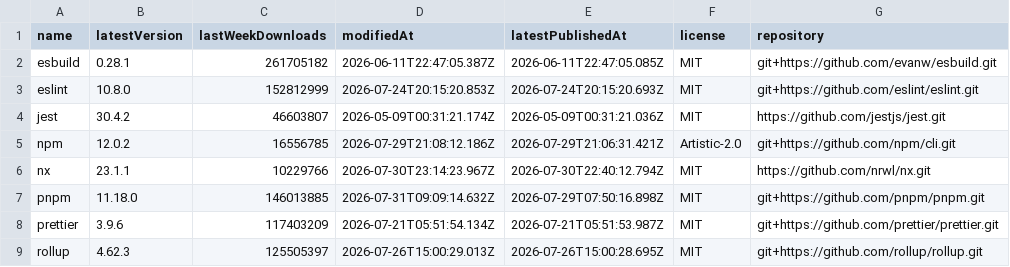
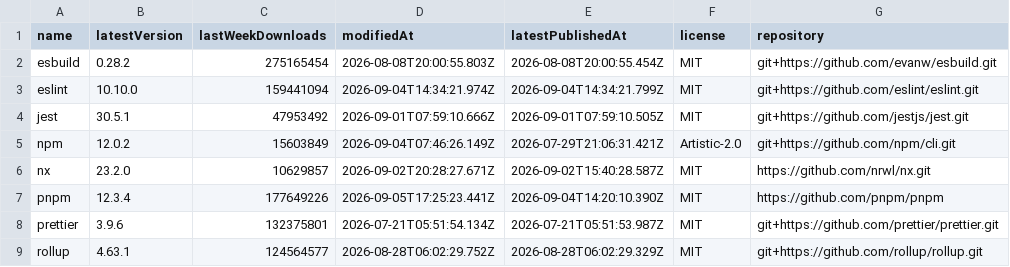
Before and after one commit to rogerchappel/npm-cli-trends, a CSV file: data/latest.csv, drawn as a sheet; only a part is shown; the diff covers the shown part only.

```diff
--- a/data/latest.csv
+++ b/data/latest.csv
@@ -1,9 +1,9 @@
 name,latestVersion,lastWeekDownloads,modifiedAt,latestPublishedAt,license,repository
-"esbuild","0.28.1","261705182","2026-06-11T22:47:05.387Z","2026-06-11T22:47:05.085Z","MIT","git+https://github.com/evanw/esbuild.git"
-"eslint","10.8.0","152812999","2026-07-24T20:15:20.853Z","2026-07-24T20:15:20.693Z","MIT","git+https://github.com/eslint/eslint.git"
-"jest","30.4.2","46603807","2026-05-09T00:31:21.174Z","2026-05-09T00:31:21.036Z","MIT","https://github.com/jestjs/jest.git"
-"npm","12.0.2","16556785","2026-07-29T21:08:12.186Z","2026-07-29T21:06:31.421Z","Artistic-2.0","git+https://github.com/npm/cli.git"
-"nx","23.1.1","10229766","2026-07-30T23:14:23.967Z","2026-07-30T22:40:12.794Z","MIT","https://github.com/nrwl/nx.git"
-"pnpm","11.18.0","146013885","2026-07-31T09:09:14.632Z","2026-07-29T07:50:16.898Z","MIT","git+https://github.com/pnpm/pnpm.git"
-"prettier","3.9.6","117403209","2026-07-21T05:51:54.134Z","2026-07-21T05:51:53.987Z","MIT","git+https://github.com/prettier/prettier.git"
-"rollup","4.62.3","125505397","2026-07-26T15:00:29.013Z","2026-07-26T15:00:28.695Z","MIT","git+https://github.com/rollup/rollup.git"
+"esbuild","0.28.2","275165454","2026-08-08T20:00:55.803Z","2026-08-08T20:00:55.454Z","MIT","git+https://github.com/evanw/esbuild.git"
+"eslint","10.10.0","159441094","2026-09-04T14:34:21.974Z","2026-09-04T14:34:21.799Z","MIT","git+https://github.com/eslint/eslint.git"
+"jest","30.5.1","47953492","2026-09-01T07:59:10.666Z","2026-09-01T07:59:10.505Z","MIT","git+https://github.com/jestjs/jest.git"
+"npm","12.0.2","15603849","2026-09-04T07:46:26.149Z","2026-07-29T21:06:31.421Z","Artistic-2.0","git+https://github.com/npm/cli.git"
+"nx","23.2.0","10629857","2026-09-02T20:28:27.671Z","2026-09-02T15:40:28.587Z","MIT","https://github.com/nrwl/nx.git"
+"pnpm","12.3.4","177649226","2026-09-05T17:25:23.441Z","2026-09-04T14:20:10.390Z","MIT","https://github.com/pnpm/pnpm"
+"prettier","3.9.6","132375801","2026-07-21T05:51:54.134Z","2026-07-21T05:51:53.987Z","MIT","git+https://github.com/prettier/prettier.git"
+"rollup","4.63.1","124564577","2026-08-28T06:02:29.752Z","2026-08-28T06:02:29.329Z","MIT","git+https://github.com/rollup/rollup.git"
```
Also changed, not shown: 23 edited cells elsewhere in this file, 4 other files.
